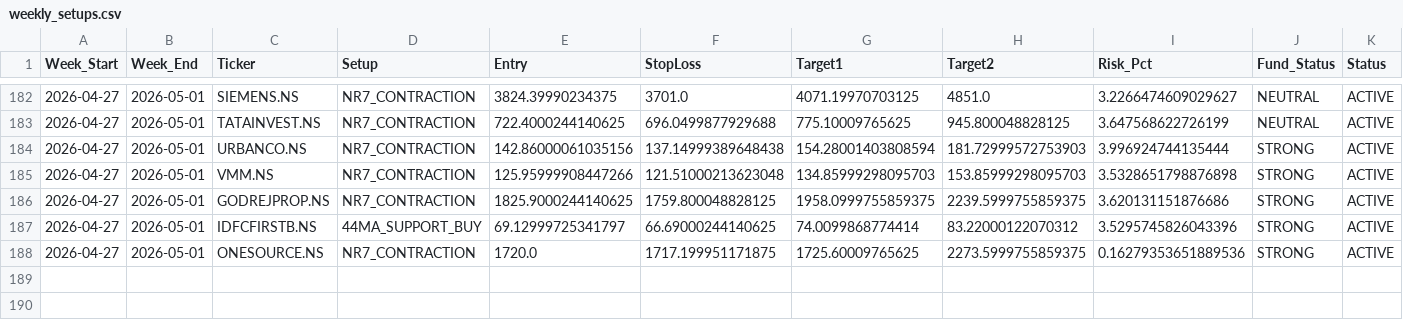
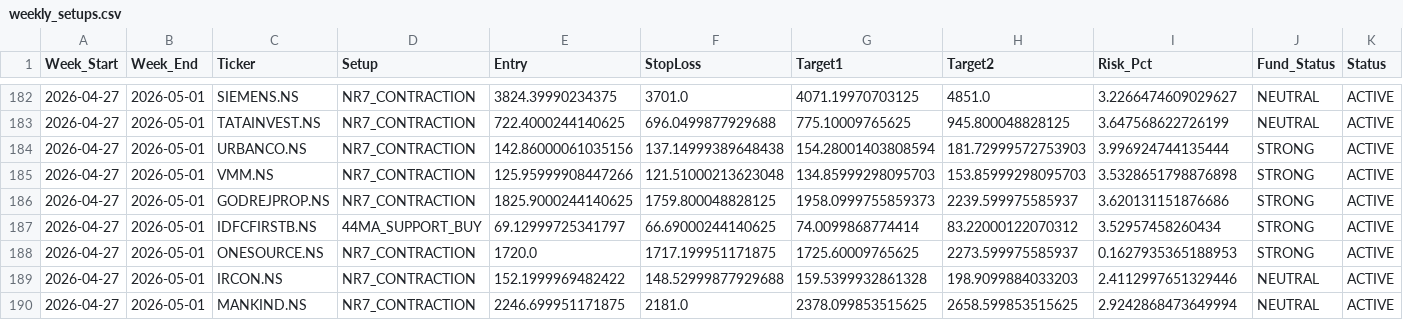
Before and after one commit to aryamanbansod/managerfunds.ai, a CSV file: data/weekly/weekly_setups.csv, drawn as a sheet; only a part is shown, gaps mark what is left out; rows hold the shown columns only; the diff names each change by its address in the sheet, - before the commit and + after, or states it on an @@ line.

```diff
--- a/data/weekly/weekly_setups.csv
+++ b/data/weekly/weekly_setups.csv
-G186 (Target1): 1958.0999755859375
+G186 (Target1): 1958.0999755859373
-H186 (Target2): 2239.5999755859375
+H186 (Target2): 2239.599975585937
-I187 (Risk_Pct): 3.5295745826043396
+I187 (Risk_Pct): 3.52957458260434
-H188 (Target2): 2273.5999755859375
+H188 (Target2): 2273.599975585937
-I188 (Risk_Pct): 0.16279353651889536
+I188 (Risk_Pct): 0.1627935365188953
+row 189: 2026-04-27 | 2026-05-01 | IRCON.NS | NR7_CONTRACTION | 152.1999969482422 | 148.52999877929688 | 159.5399932861328 | 198.9099884033203 | 2.4112997651329446 | NEUTRAL | ACTIVE
+row 190: 2026-04-27 | 2026-05-01 | MANKIND.NS | NR7_CONTRACTION | 2246.699951171875 | 2181.0 | 2378.099853515625 | 2658.599853515625 | 2.9242868473649994 | NEUTRAL | ACTIVE
```
Also changed, not shown: 2 other files.
